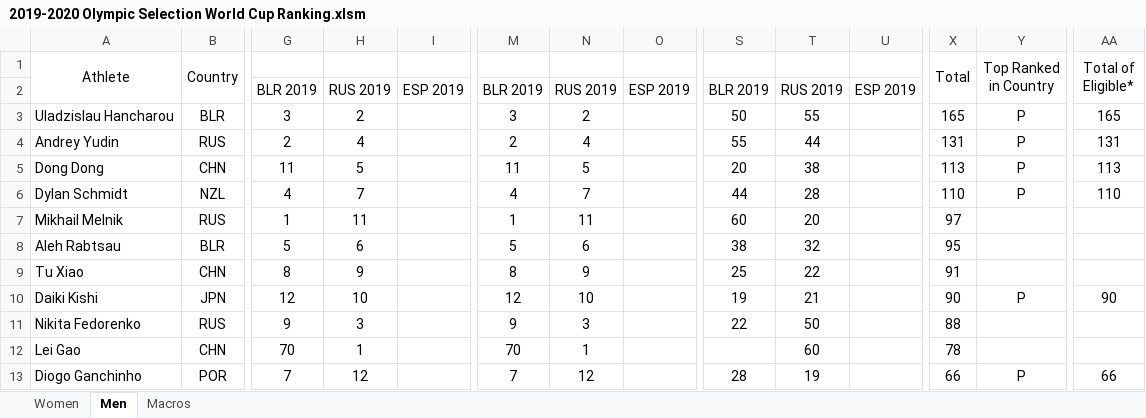
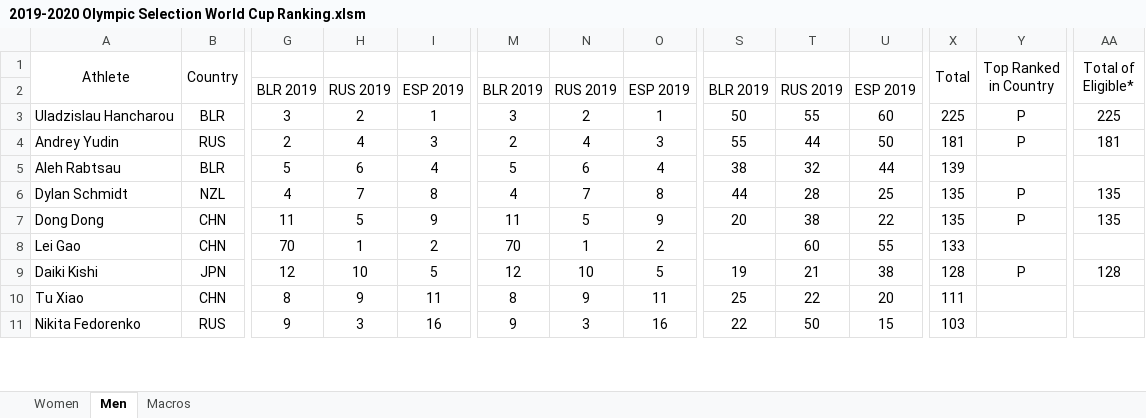
Before and after one commit to trampolinecanada/rankinglists, an Excel workbook: 2019-2020 Olympic Selection World Cup Ranking.xlsm, sheet Men, drawn as a sheet; only a part is shown, gaps mark what is left out; values as stored, in another font and other column widths than the file's, no borders; conditional formats not drawn; removed rows and columns are numbered as before the commit, all else as after; rows hold the shown columns only; the diff covers the shown part only; the diff names each change by its address in the sheet, - before the commit and + after, or states it on an @@ line.

```diff
--- a/2019-2020 Olympic Selection World Cup Ranking.xlsm (sheet Men)
+++ b/2019-2020 Olympic Selection World Cup Ranking.xlsm (sheet Men)
-I3: (empty)
+I3: 1
-O3: (empty)
+O3: 1
-U3: (empty)
+U3: 60
-X3 (Total): 165
+X3 (Total): 225
-AA3 (Total of Eligible*): 165
+AA3 (Total of Eligible*): 225
-I4: (empty)
+I4: 3
-O4: (empty)
+O4: 3
-U4: (empty)
+U4: 50
-X4 (Total): 131
+X4 (Total): 181
-AA4 (Total of Eligible*): 131
+AA4 (Total of Eligible*): 181
-row 5: Dong Dong | CHN | 11 | 5 |  | 11 | 5 |  | 20 | 38 |  | 113 | P | 113
-row 6: Dylan Schmidt | NZL | 4 | 7 |  | 4 | 7 |  | 44 | 28 |  | 110 | P | 110
-row 7: Mikhail Melnik | RUS | 1 | 11 |  | 1 | 11 |  | 60 | 20 |  | 97
-I5: (empty)
+I5: 4
-O5: (empty)
+O5: 4
-U5: (empty)
+U5: 44
-X5 (Total): 95
+X5 (Total): 139
+row 6: Dylan Schmidt | NZL | 4 | 7 | 8 | 4 | 7 | 8 | 44 | 28 | 25 | 135 | P | 135
+row 7: Dong Dong | CHN | 11 | 5 | 9 | 11 | 5 | 9 | 20 | 38 | 22 | 135 | P | 135
+row 8: Lei Gao | CHN | 70 | 1 | 2 | 70 | 1 | 2 |  | 60 | 55 | 133
+row 9: Daiki Kishi | JPN | 12 | 10 | 5 | 12 | 10 | 5 | 19 | 21 | 38 | 128 | P | 128
-I10: (empty)
+I10: 11
-O10: (empty)
+O10: 11
-U10: (empty)
+U10: 20
-X10 (Total): 91
+X10 (Total): 111
-row 10: Daiki Kishi | JPN | 12 | 10 |  | 12 | 10 |  | 19 | 21 |  | 90 | P | 90
-I11: (empty)
+I11: 16
-O11: (empty)
+O11: 16
-U11: (empty)
+U11: 15
-X11 (Total): 88
+X11 (Total): 103
-row 12: Lei Gao | CHN | 70 | 1 |  | 70 | 1 |  |  | 60 |  | 78
-row 13: Diogo Ganchinho | POR | 7 | 12 |  | 7 | 12 |  | 28 | 19 |  | 66 | P | 66
```
Also changed, not shown: 22 added rows, 17 removed rows and 71 edited cells elsewhere in this sheet, sheet Women, formulas that keep their value, hidden cells, charts or pictures.
